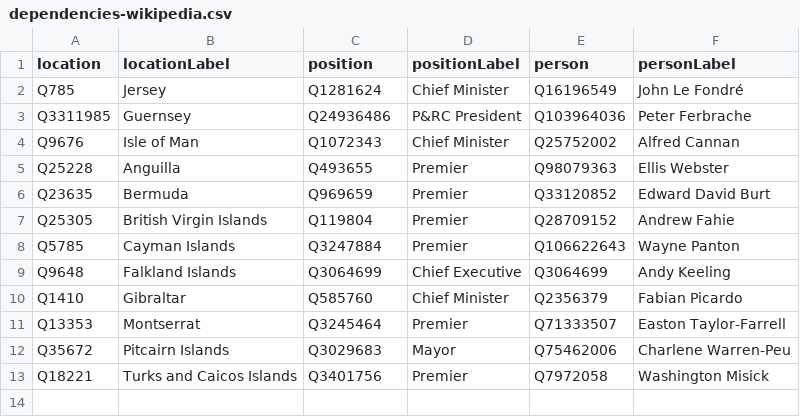
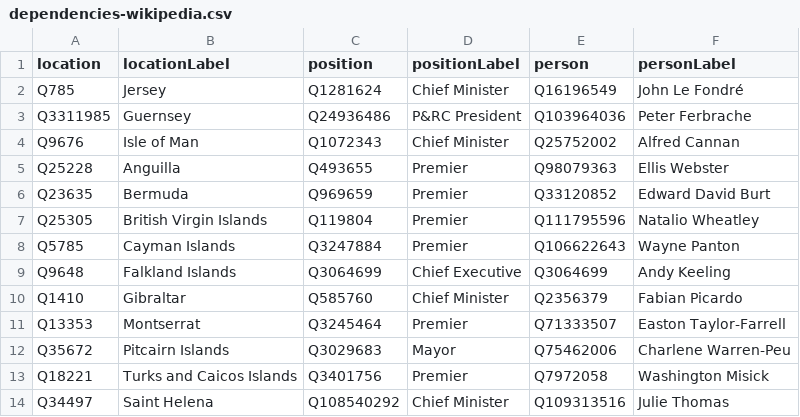
Before and after one commit to every-politician-scrapers/united-kingdom-cabinet, a CSV file: data/dependencies-wikipedia.csv, drawn as a sheet.

```diff
--- a/data/dependencies-wikipedia.csv
+++ b/data/dependencies-wikipedia.csv
@@ -6,3 +6,3 @@ Q25228,Anguilla,Q493655,Premier,Q98079363,Ellis Webster
 Q23635,Bermuda,Q969659,Premier,Q33120852,Edward David Burt
-Q25305,British Virgin Islands,Q119804,Premier,Q28709152,Andrew Fahie
+Q25305,British Virgin Islands,Q119804,Premier,Q111795596,Natalio Wheatley
 Q5785,Cayman Islands,Q3247884,Premier,Q106622643,Wayne Panton
@@ -13 +13,2 @@ Q35672,Pitcairn Islands,Q3029683,Mayor,Q75462006,Charlene Warren-Peu
 Q18221,Turks and Caicos Islands,Q3401756,Premier,Q7972058,Washington Misick
+Q34497,Saint Helena,Q108540292,Chief Minister,Q109313516,Julie Thomas
```
Also changed, not shown: sources/turks-governors-enwiki/diff.csv.
